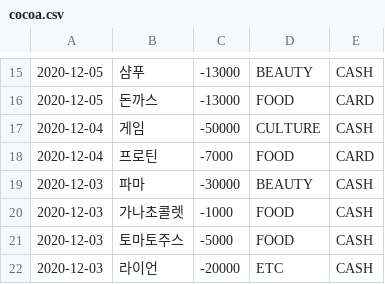
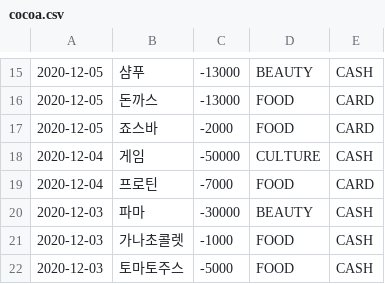
Before and after one commit to pbg0205/codesquad-cocoa-java, a CSV file: AccountBook/src/repository/member_records/cocoa.csv, drawn as a sheet; only a part is shown, gaps mark what is left out; the shorter side is filled out with more unchanged rows; the diff names each change by its address in the sheet, - before the commit and + after, or states it on an @@ line.

```diff
--- a/AccountBook/src/repository/member_records/cocoa.csv
+++ b/AccountBook/src/repository/member_records/cocoa.csv
+row 17: 2020-12-05 | 죠스바 | -2000 | FOOD | CARD
```
Also changed, not shown: 8 other files.
